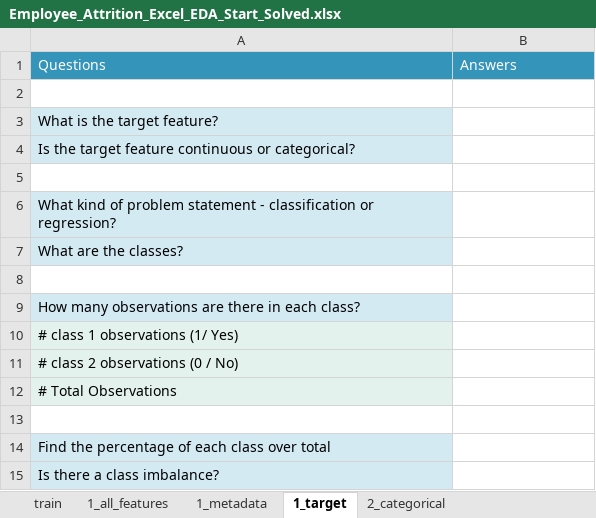
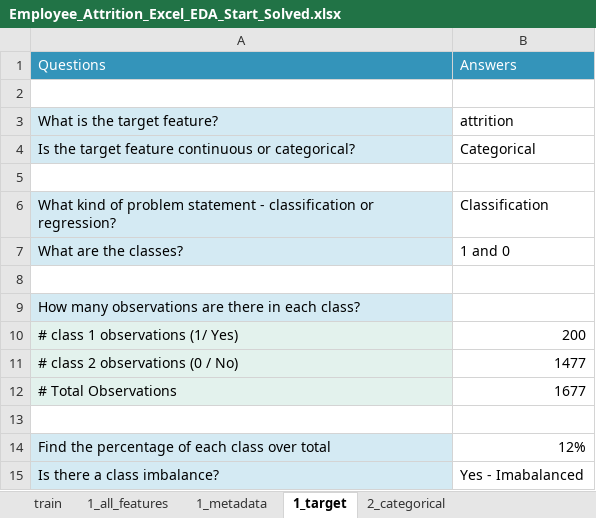
Before and after one commit to KunaalNaik/DSM_L0_Exploratory_Data_Analysis, an Excel workbook: 1_Univariate/Employee_Attrition_Excel_EDA_Start_Solved.xlsx, sheet 1_target, drawn as a sheet; values as stored, in another font and other column widths than the file's, no borders; the diff names each change by its address in the sheet, - before the commit and + after, or states it on an @@ line.

```diff
--- a/1_Univariate/Employee_Attrition_Excel_EDA_Start_Solved.xlsx (sheet 1_target)
+++ b/1_Univariate/Employee_Attrition_Excel_EDA_Start_Solved.xlsx (sheet 1_target)
-B3: (empty)
+B3: attrition
-B4: (empty)
+B4: Categorical
-B6: (empty)
+B6: Classification
-B7: (empty)
+B7: 1 and 0
-B10: (empty)
+B10: 200
-B11: (empty)
+B11: 1477
-B12: (empty)
+B12: 1677
-B14: (empty)
+B14: 12%
-B15: (empty)
+B15: Yes - Imabalanced
```
Also changed, not shown: sheet 2_2_value_counts_categorical, sheet 1_all_features, sheet 2_1_unique_categorical, sheet 1_metadata, sheet 2_categorical, formulas that keep their value, hidden cells, 9 other files.
